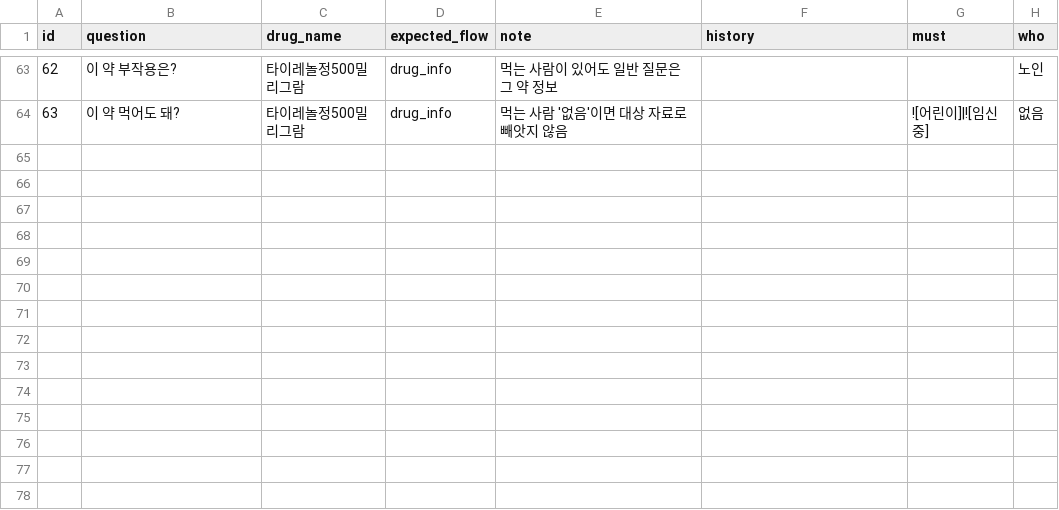
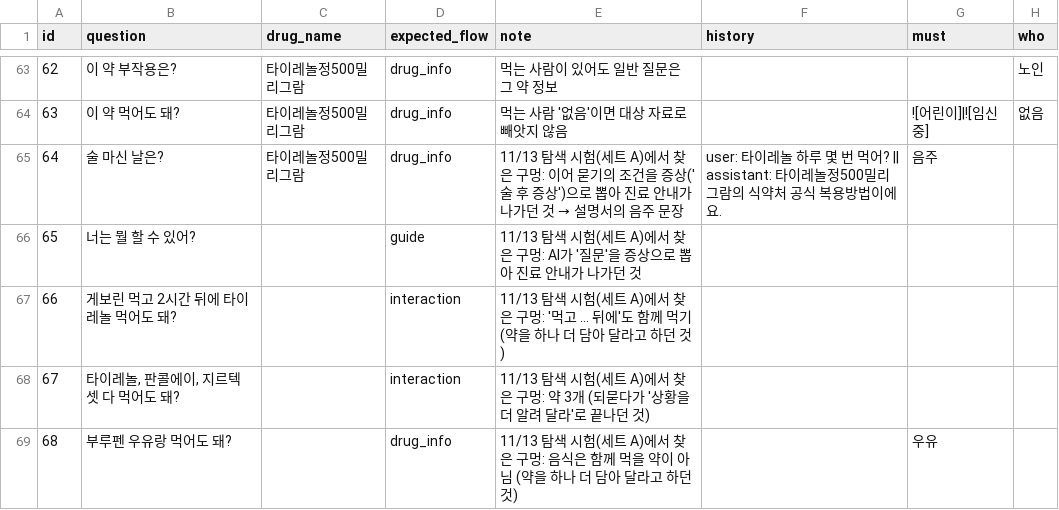
Before and after one commit to AXI260720TEAM3/medi-info, a CSV file: data/eval/chat_questions.csv, drawn as a sheet; only a part is shown, gaps mark what is left out; the diff covers the shown part only; the diff names each change by its address in the sheet, - before the commit and + after, or states it on an @@ line.

```diff
--- a/data/eval/chat_questions.csv
+++ b/data/eval/chat_questions.csv
+row 65: 64 | 술 마신 날은? | 타이레놀정500밀리그람 | drug_info | 11/13 탐색 시험(세트 A)에서 찾은 구멍: 이어 묻기의 조건을 증상('술 후 증상')으로 뽑아 진료 안내가 나가던 것 → 설명서의 음주 문장 | user: 타이레놀 하루 몇 번 먹어? || assistant: 타이레놀정500밀리그람의 식약처 공식 복용방법이에요. | 음주
+row 66: 65 | 너는 뭘 할 수 있어? |  | guide | 11/13 탐색 시험(세트 A)에서 찾은 구멍: AI가 '질문'을 증상으로 뽑아 진료 안내가 나가던 것
+row 67: 66 | 게보린 먹고 2시간 뒤에 타이레놀 먹어도 돼? |  | interaction | 11/13 탐색 시험(세트 A)에서 찾은 구멍: '먹고 … 뒤에'도 함께 먹기 (약을 하나 더 담아 달라고 하던 것)
+row 68: 67 | 타이레놀, 판콜에이, 지르텍 셋 다 먹어도 돼? |  | interaction | 11/13 탐색 시험(세트 A)에서 찾은 구멍: 약 3개 (되묻다가 '상황을 더 알려 달라'로 끝나던 것)
+row 69: 68 | 부루펜 우유랑 먹어도 돼? |  | drug_info | 11/13 탐색 시험(세트 A)에서 찾은 구멍: 음식은 함께 먹을 약이 아님 (약을 하나 더 담아 달라고 하던 것) |  | 우유
```
Also changed, not shown: 8 added rows, 3 removed rows and 12 edited cells elsewhere in this file, data/dict/symptom_keyword.csv, 3 other files.
